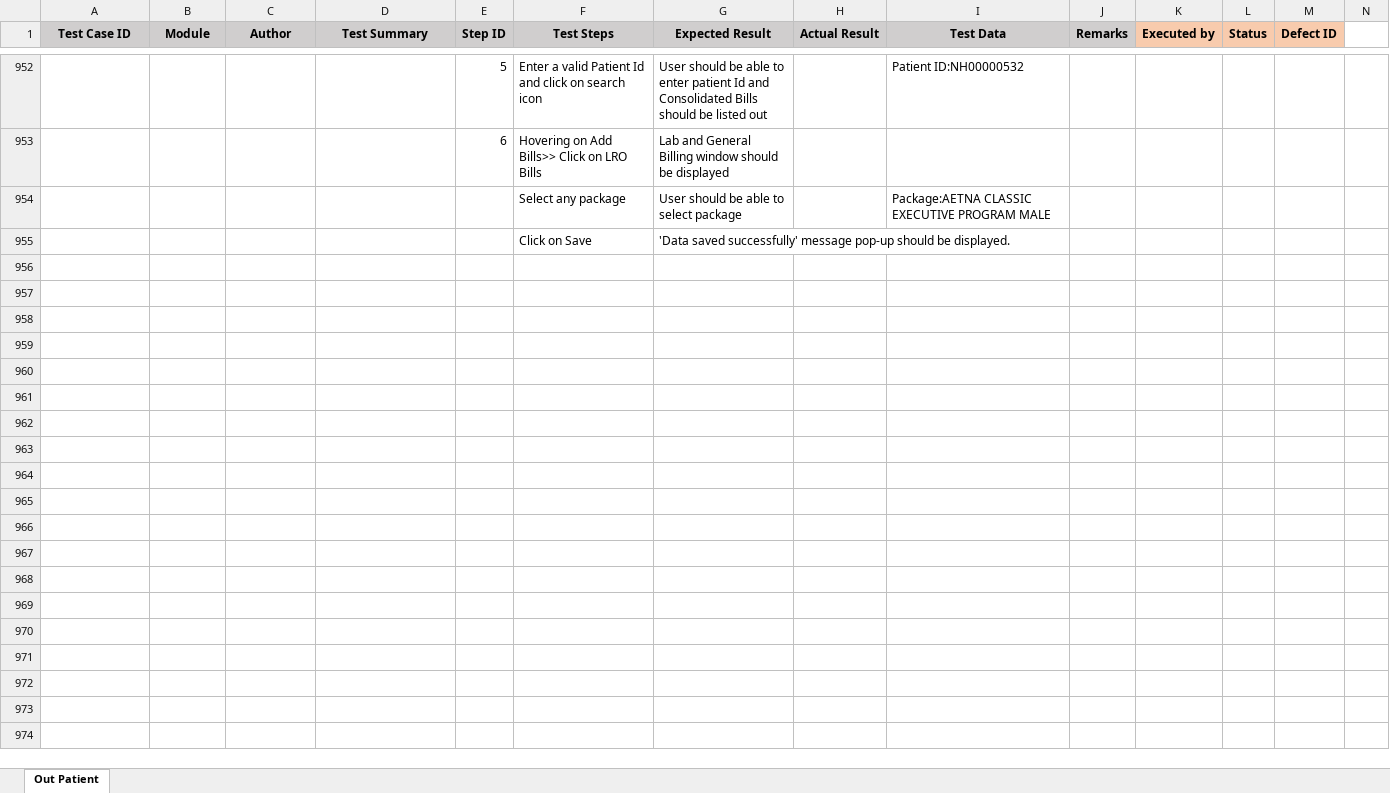
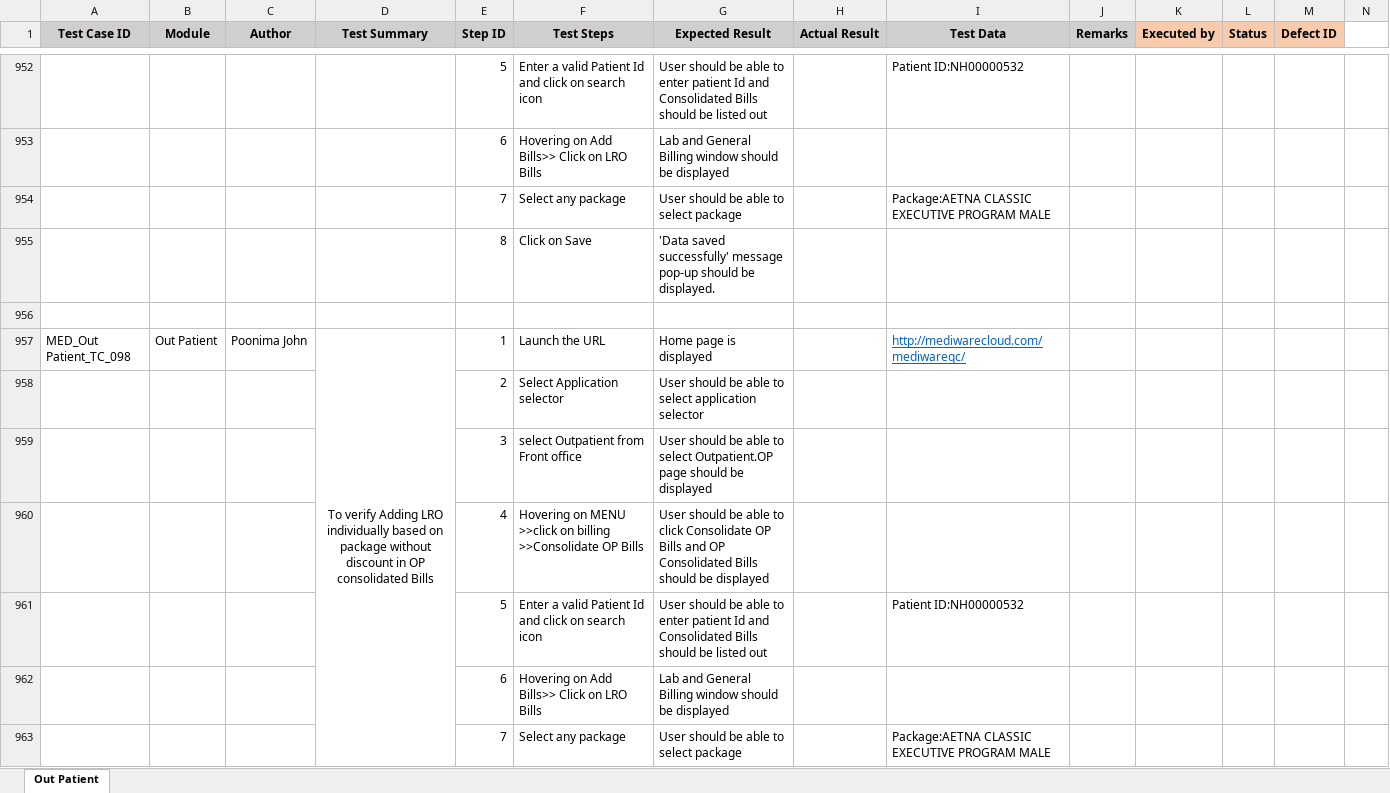
Before and after one commit to RijoJohnPatric/CentralRepository-Mediware, an Excel workbook: Test Case/Poornima/Test Case- Out Patient.xlsx, sheet Out Patient, drawn as a sheet; only a part is shown, gaps mark what is left out; values as stored, in another font and other column widths than the file's, no borders; rows hold the shown columns only; the diff covers the shown part only; the diff names each change by its address in the sheet, - before the commit and + after, or states it on an @@ line.

Commit message:
TC_OP 6/6

```diff
--- a/Test Case/Poornima/Test Case- Out Patient.xlsx (sheet Out Patient)
+++ b/Test Case/Poornima/Test Case- Out Patient.xlsx (sheet Out Patient)
-E954 (Step ID): (empty)
+E954 (Step ID): 7
-E955 (Step ID): (empty)
+E955 (Step ID): 8
+row 956: (empty)
+row 957: MED_Out Patient_TC_098 | Out Patient | Poonima John | To verify Adding LRO individually based on package without discount in OP consolidated Bills | 1 | Launch the URL | Home page is displayed |  | http://mediwarecloud.com/mediwareqc/
+row 958:  |  |  |  | 2 | Select Application selector | User should be able to select application selector
+row 959:  |  |  |  | 3 | select Outpatient from Front office | User should be able to select Outpatient.OP page should be displayed
+row 960:  |  |  |  | 4 | Hovering on MENU >>click on billing >>Consolidate OP Bills | User should be able to click Consolidate OP Bills and OP Consolidated Bills should be displayed
+row 961:  |  |  |  | 5 | Enter a valid Patient Id and click on search icon | User should be able to enter patient Id and Consolidated Bills should be listed out |  | Patient ID:NH00000532
+row 962:  |  |  |  | 6 | Hovering on Add Bills>> Click on LRO Bills | Lab and General Billing window should be displayed
+row 963:  |  |  |  | 7 | Select any package | User should be able to select package |  | Package:AETNA CLASSIC EXECUTIVE PROGRAM MALE
```
Also changed, not shown: 234 added rows and 2 edited cells elsewhere in this sheet.
